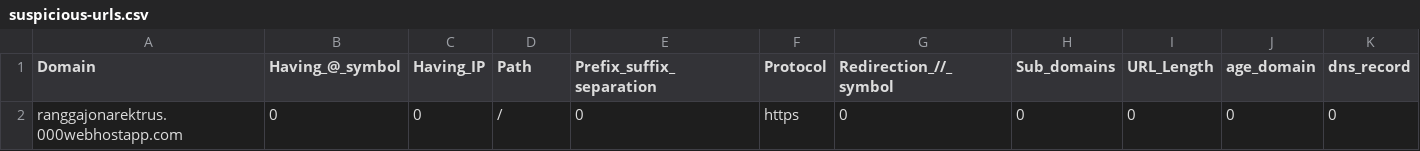
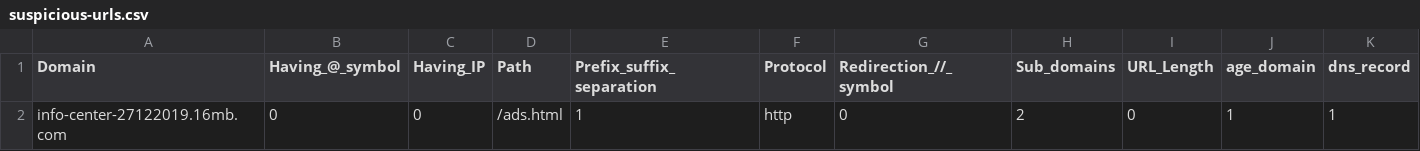
Before and after one commit to MountainLovers/Phishing-Website-Detection, a CSV file: suspicious-urls.csv, drawn as a sheet; only a part is shown; removed rows and columns are numbered as before the commit, all else as after; rows hold the shown columns only; the diff names each change by its address in the sheet, - before the commit and + after, or states it on an @@ line.

```diff
--- a/suspicious-urls.csv
+++ b/suspicious-urls.csv
-row 2: ranggajonarektrus.000webhostapp.com | 0 | 0 | / | 0 | https | 0 | 0 | 0 | 0 | 0
+row 2: info-center-27122019.16mb.com | 0 | 0 | /ads.html | 1 | http | 0 | 2 | 0 | 1 | 1
```
Also changed, not shown: 3 other files.
